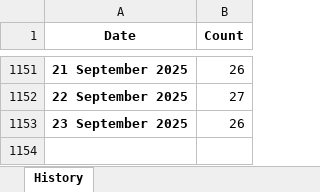
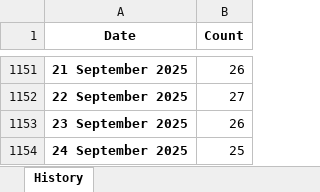
Before and after one commit to ducky4life/puree, an Excel workbook: data/history.xlsx, sheet History, drawn as a sheet; only a part is shown, gaps mark what is left out; values as stored, in another font and other column widths than the file's, no borders; the diff names each change by its address in the sheet, - before the commit and + after, or states it on an @@ line.

```diff
--- a/data/history.xlsx (sheet History)
+++ b/data/history.xlsx (sheet History)
+row 1154: 24 September 2025 | 25
```
Also changed, not shown: 3 other files.
